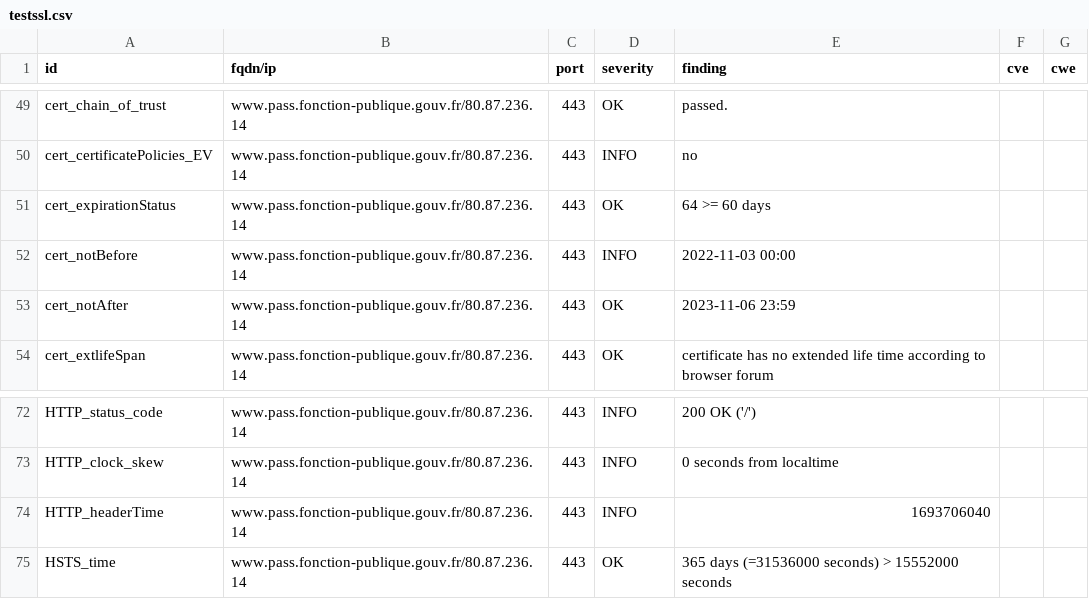
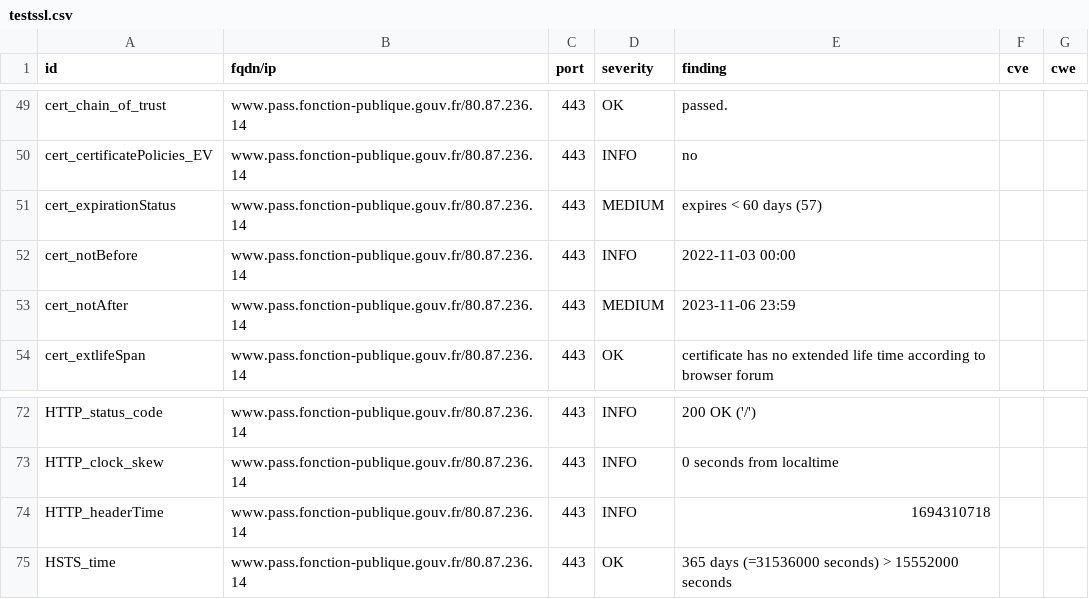
Before and after one commit to SIRCOM-BATN/dashlord, a CSV file: results/aHR0cHM6Ly93d3cucGFzcy5mb25jdGlvbi1wdWJsaXF1ZS5nb3V2LmZy/testssl.csv, drawn as a sheet; only a part is shown, gaps mark what is left out.

```diff
--- a/results/aHR0cHM6Ly93d3cucGFzcy5mb25jdGlvbi1wdWJsaXF1ZS5nb3V2LmZy/testssl.csv
+++ b/results/aHR0cHM6Ly93d3cucGFzcy5mb25jdGlvbi1wdWJsaXF1ZS5nb3V2LmZy/testssl.csv
@@ -50,5 +50,5 @@
 "cert_certificatePolicies_EV","www.pass.fonction-publique.gouv.fr/80.87.236.14","443","INFO","no","",""
-"cert_expirationStatus","www.pass.fonction-publique.gouv.fr/80.87.236.14","443","OK","64 >= 60 days","",""
+"cert_expirationStatus","www.pass.fonction-publique.gouv.fr/80.87.236.14","443","MEDIUM","expires < 60 days (57)","",""
 "cert_notBefore","www.pass.fonction-publique.gouv.fr/80.87.236.14","443","INFO","2022-11-03 00:00","",""
-"cert_notAfter","www.pass.fonction-publique.gouv.fr/80.87.236.14","443","OK","2023-11-06 23:59","",""
+"cert_notAfter","www.pass.fonction-publique.gouv.fr/80.87.236.14","443","MEDIUM","2023-11-06 23:59","",""
 "cert_extlifeSpan","www.pass.fonction-publique.gouv.fr/80.87.236.14","443","OK","certificate has no extended life time according to browser forum","",""
@@ -73,3 +73,3 @@
 "HTTP_clock_skew","www.pass.fonction-publique.gouv.fr/80.87.236.14","443","INFO","0 seconds from localtime","",""
-"HTTP_headerTime","www.pass.fonction-publique.gouv.fr/80.87.236.14","443","INFO","1693706040","",""
+"HTTP_headerTime","www.pass.fonction-publique.gouv.fr/80.87.236.14","443","INFO","1694310718","",""
 "HSTS_time","www.pass.fonction-publique.gouv.fr/80.87.236.14","443","OK","365 days (=31536000 seconds) > 15552000 seconds","",""
```
Also changed, not shown: 15 other files.
